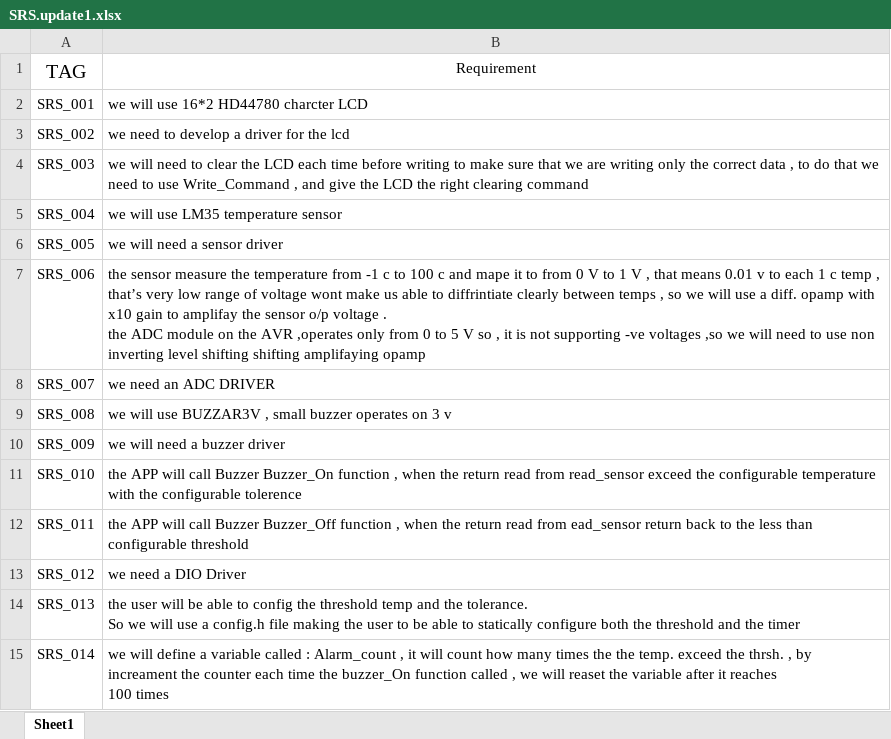
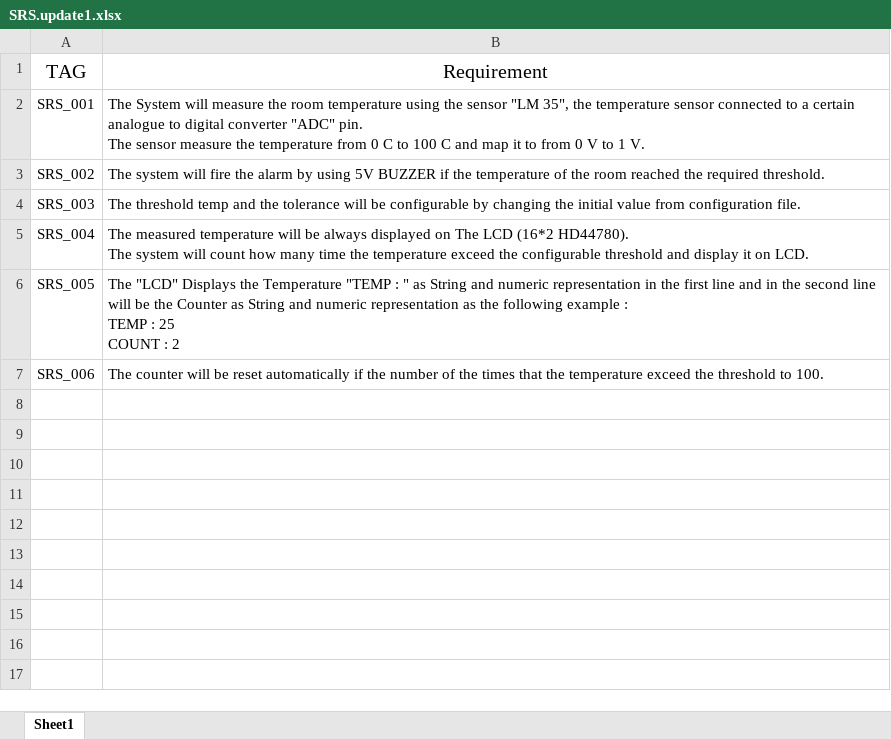
Before and after one commit to dorry89/nadine_ITI, an Excel workbook: Fire_Alarm/SRS.update1.xlsx, sheet Sheet1, drawn as a sheet; values as stored, in another font and other column widths than the file's, no borders; table styles not drawn; ↵ is a line break in a cell; the diff names each change by its address in the sheet, - before the commit and + after, or states it on an @@ line.

```diff
--- a/Fire_Alarm/SRS.update1.xlsx (sheet Sheet1)
+++ b/Fire_Alarm/SRS.update1.xlsx (sheet Sheet1)
@@ B1 text size: larger @@
-B2 (Requirement): we will use 16*2 HD44780 charcter LCD
+B2 (Requirement): The System will measure the room temperature using the sensor "LM 35", the temperature sensor connected to a certain analogue to digital converter "ADC" pin. ↵ The sensor measure the temperature from 0 C to 100 C and map it to from 0 V to 1 V.
-B3 (Requirement): we need to develop a driver for the lcd
+B3 (Requirement): The system will fire the alarm by using 5V BUZZER if the temperature of the room reached the required threshold.
-B4 (Requirement): we will need to clear the LCD each time before writing to make sure that we are writing only the correct data , to do that we need to use Write_Command , and give the LCD the right clearing command
+B4 (Requirement): The threshold temp and the tolerance will be configurable by changing the initial value from configuration file.
-B5 (Requirement): we will use LM35 temperature sensor
+B5 (Requirement): The measured temperature will be always displayed on The LCD (16*2 HD44780). ↵ The system will count how many time the temperature exceed the configurable threshold and display it on LCD.
-B6 (Requirement): we will need a sensor driver
+B6 (Requirement): The "LCD" Displays the Temperature "TEMP : " as String and numeric representation in the first line and in the second line will be the Counter as String and numeric representation as the following example : ↵ TEMP : 25 ↵ COUNT : 2
-B7 (Requirement): the sensor measure the temperature from -1 c to 100 c and mape it to from 0 V to 1 V , that means 0.01 v to each 1 c temp , that’s very low range of voltage wont make us able to diffrintiate clearly between temps , so we will use a diff. opamp with x10 gain to amplifay the sensor o/p voltage . ↵ the ADC module on the AVR ,operates only from 0 to 5 V so , it is not supporting -ve voltages ,so we will need to use non inverting level shifting shifting amplifaying opamp
+B7 (Requirement): The counter will be reset automatically if the number of the times that the temperature exceed the threshold to 100.
-row 8: SRS_007 | we need an ADC DRIVER
-row 9: SRS_008 | we will use BUZZAR3V , small buzzer operates on 3 v
-row 10: SRS_009 | we will need a buzzer driver
-row 11: SRS_010 | the APP will call Buzzer Buzzer_On function , when the return read from read_sensor exceed the configurable temperature with the configurable tolerence
-row 12: SRS_011 | the APP will call Buzzer Buzzer_Off function , when the return read from ead_sensor return back to the less than configurable threshold
-row 13: SRS_012 | we need a DIO Driver
-row 14: SRS_013 | the user will be able to config the threshold temp and the tolerance. ↵ So we will use a config.h file making the user to be able to statically configure both the threshold and the timer
-row 15: SRS_014 | we will define a variable called : Alarm_count , it will count how many times the the temp. exceed the thrsh. , by increament the counter each time the buzzer_On function called , we will reaset the variable after it reaches ↵ 100 times
```
Also changed, not shown: Fire_Alarm/HLD(1).xlsx, Fire_Alarm/RTM.update1.xlsx, 17 other files.
